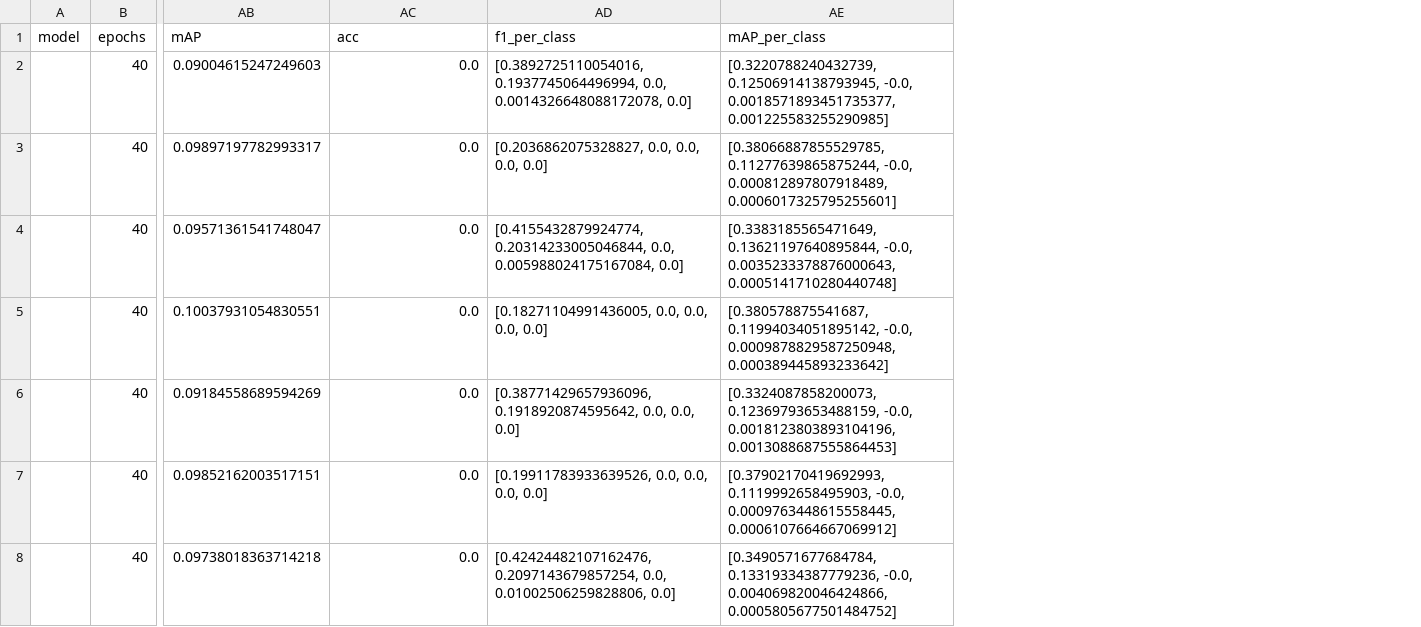
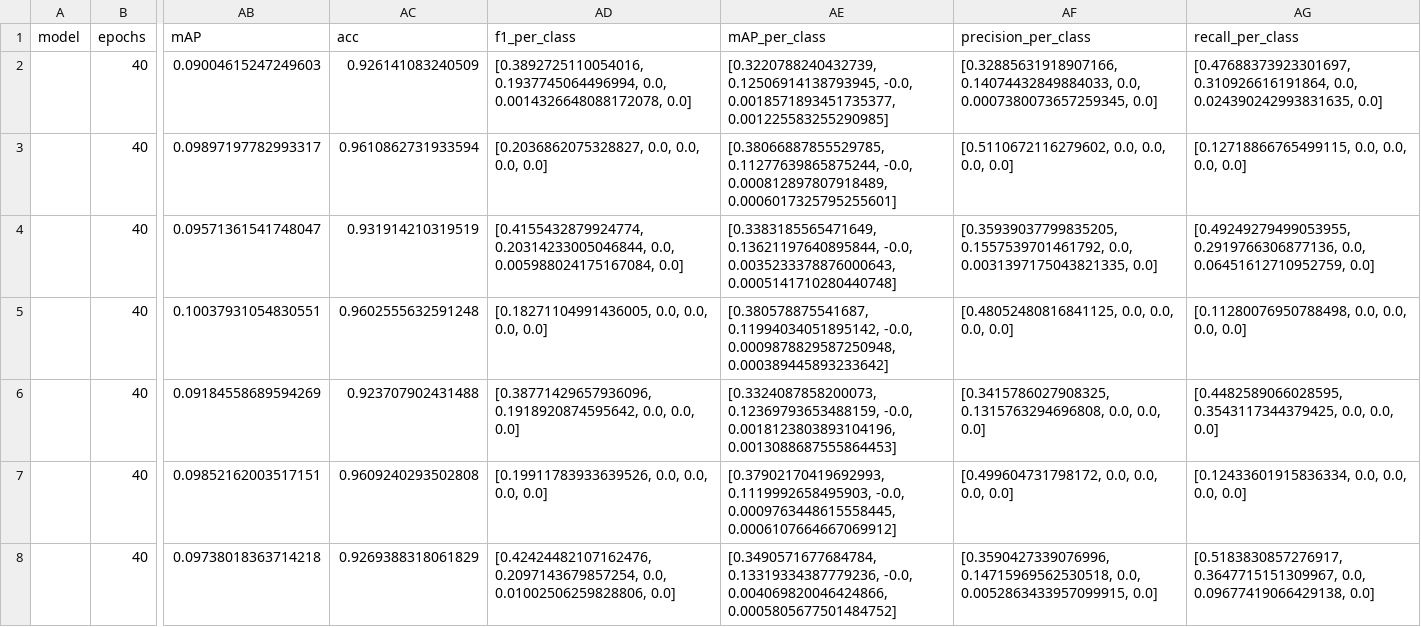
Before and after one commit to JeromeTH/fish-benchmark, a CSV file: results/abby_eval_tolerance=5.csv, drawn as a sheet; only a part is shown, gaps mark what is left out; the diff covers the shown part only; the diff names each change by its address in the sheet, - before the commit and + after, or states it on an @@ line.

```diff
--- a/results/abby_eval_tolerance=5.csv
+++ b/results/abby_eval_tolerance=5.csv
+column AF (precision_per_class), rows 2-8: [0.32885631918907166, 0.14074432849884033, 0.0, 0.0007380073657259345, 0.0] | [0.5110672116279602, 0.0, 0.0, 0.0, 0.0] | [0.35939037799835205, 0.1557539701461792, 0.0, 0.0031397175043821335, 0.0] | [0.48052480816841125, 0.0, 0.0, 0.0, 0.0] | [0.3415786027908325, 0.1315763294696808, 0.0, 0.0, 0.0] | [0.499604731798172, 0.0, 0.0, 0.0, 0.0] | [0.3590427339076996, 0.14715969562530518, 0.0, 0.0052863433957099915, 0.0]
+column AG (recall_per_class), rows 2-8: [0.47688373923301697, 0.310926616191864, 0.0, 0.024390242993831635, 0.0] | [0.12718866765499115, 0.0, 0.0, 0.0, 0.0] | [0.49249279499053955, 0.2919766306877136, 0.0, 0.06451612710952759, 0.0] | [0.11280076950788498, 0.0, 0.0, 0.0, 0.0] | [0.4482589066028595, 0.3543117344379425, 0.0, 0.0, 0.0] | [0.12433601915836334, 0.0, 0.0, 0.0, 0.0] | [0.5183830857276917, 0.3647715151309967, 0.0, 0.09677419066429138, 0.0]
-AC2 (acc): 0.0
+AC2 (acc): 0.926141083240509
-AC3 (acc): 0.0
+AC3 (acc): 0.9610862731933594
-AC4 (acc): 0.0
+AC4 (acc): 0.931914210319519
-AC5 (acc): 0.0
+AC5 (acc): 0.9602555632591248
-AC6 (acc): 0.0
+AC6 (acc): 0.923707902431488
-AC7 (acc): 0.0
+AC7 (acc): 0.9609240293502808
-AC8 (acc): 0.0
+AC8 (acc): 0.9269388318061829
```
Also changed, not shown: 7 edited cells elsewhere in this file, results/abby_eval_tolerance=1.csv, results/abby_eval_tolerance=3.csv, 3 other files.
